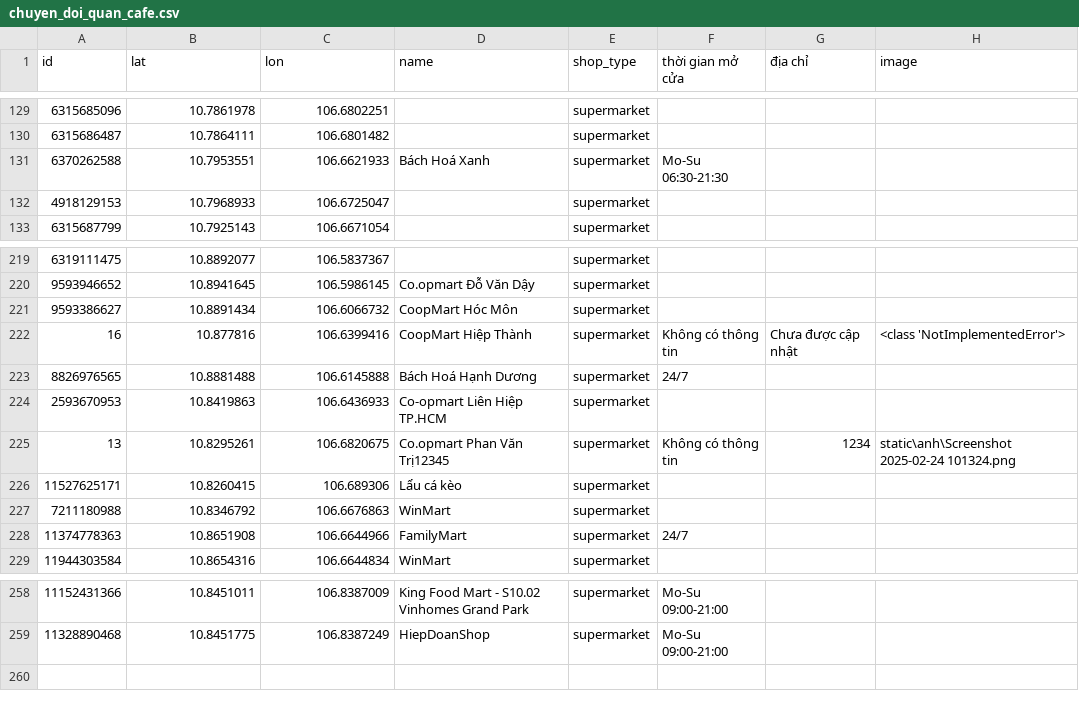
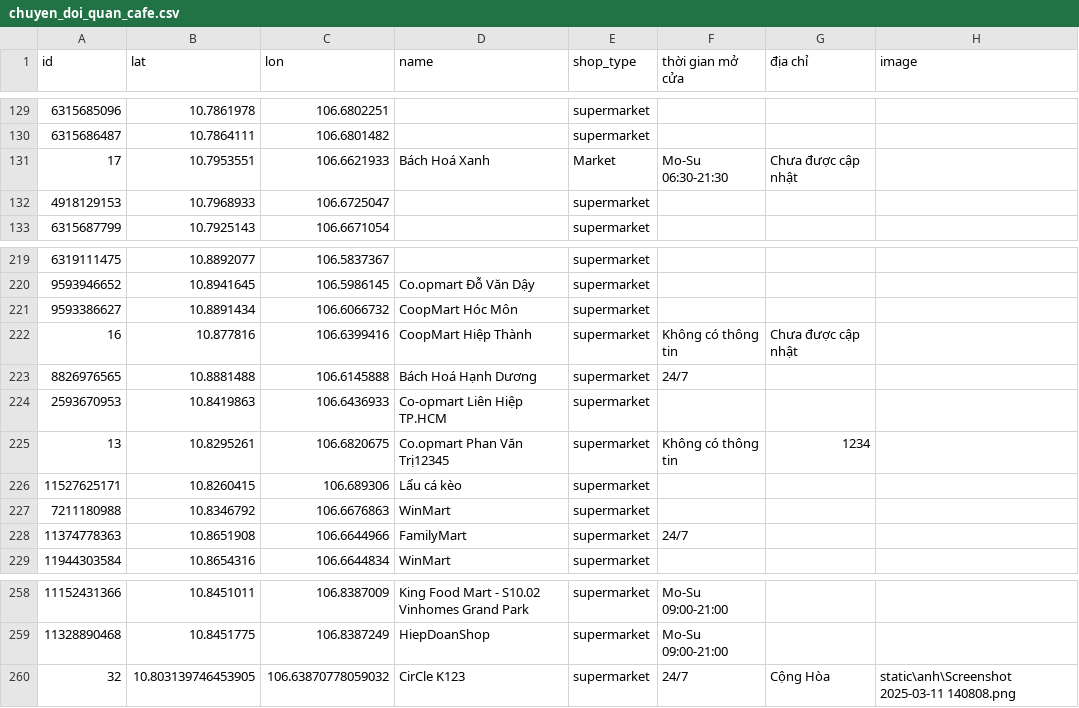
Before and after one commit to baobao1509/GIS, a CSV file: static/chuyen_doi_quan_cafe.csv, drawn as a sheet; only a part is shown, gaps mark what is left out.

```diff
--- a/static/chuyen_doi_quan_cafe.csv
+++ b/static/chuyen_doi_quan_cafe.csv
@@ -130,3 +130,3 @@ id,lat,lon,name,shop_type,thời gian mở cửa,địa chỉ,image
 6315686487,10.7864111,106.6801482,,supermarket,,,
-6370262588,10.7953551,106.6621933,Bách Hoá Xanh,supermarket,Mo-Su 06:30-21:30,,
+17,10.7953551,106.6621933,Bách Hoá Xanh,Market,Mo-Su 06:30-21:30,Chưa được cập nhật,
 4918129153,10.7968933,106.6725047,,supermarket,,,
@@ -221,6 +221,6 @@ id,lat,lon,name,shop_type,thời gian mở cửa,địa chỉ,image
 9593386627,10.8891434,106.6066732,CoopMart Hóc Môn,supermarket,,,
-16,10.877816,106.6399416,CoopMart Hiệp Thành,supermarket,Không có thông tin,Chưa được cập nhật,<class 'NotImplementedError'>
+16,10.877816,106.6399416,CoopMart Hiệp Thành,supermarket,Không có thông tin,Chưa được cập nhật,
 8826976565,10.8881488,106.6145888,Bách Hoá Hạnh Dương,supermarket,24/7,,
 2593670953,10.8419863,106.6436933,Co-opmart Liên Hiệp TP.HCM,supermarket,,,
-13,10.8295261,106.6820675,Co.opmart Phan Văn Trị12345,supermarket,Không có thông tin,1234,static\anh\Screenshot 2025-02-24 101324.png
+13,10.8295261,106.6820675,Co.opmart Phan Văn Trị12345,supermarket,Không có thông tin,1234,
 11527625171,10.8260415,106.689306,Lẩu cá kèo,supermarket,,,
@@ -259 +259,2 @@ id,lat,lon,name,shop_type,thời gian mở cửa,địa chỉ,image
 11328890468,10.8451775,106.8387249,HiepDoanShop,supermarket,Mo-Su 09:00-21:00,,
+32,10.803139746453905,106.63870778059032,CirCle K123,supermarket,24/7,Cộng Hòa,static\anh\Screenshot 2025-03-11 140808.png
```
Also changed, not shown: 18 other files.
